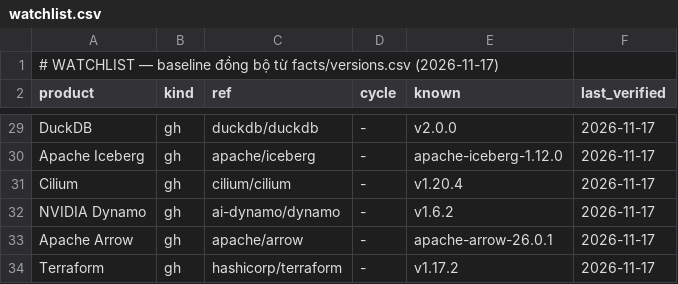
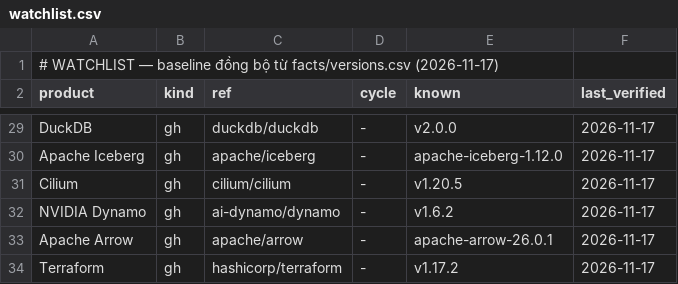
Before and after one commit to n24q02m/system-craft, a CSV file: facts/watchlist.csv, drawn as a sheet; only a part is shown, gaps mark what is left out.

```diff
--- a/facts/watchlist.csv
+++ b/facts/watchlist.csv
@@ -30,3 +30,3 @@ DuckDB,gh,duckdb/duckdb,-,v2.0.0,2026-11-17
 Apache Iceberg,gh,apache/iceberg,-,apache-iceberg-1.12.0,2026-11-17
-Cilium,gh,cilium/cilium,-,v1.20.4,2026-11-17
+Cilium,gh,cilium/cilium,-,v1.20.5,2026-11-17
 NVIDIA Dynamo,gh,ai-dynamo/dynamo,-,v1.6.2,2026-11-17
```
Also changed, not shown: facts/versions.csv.
